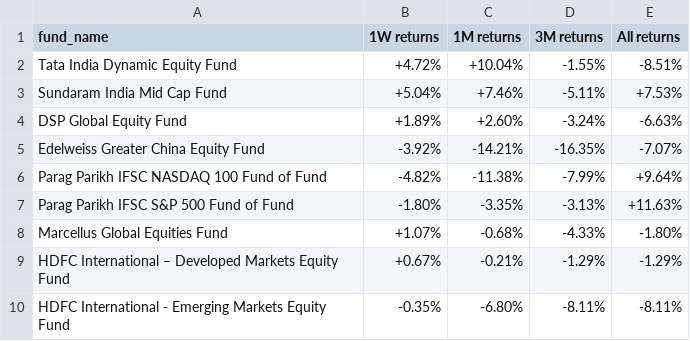
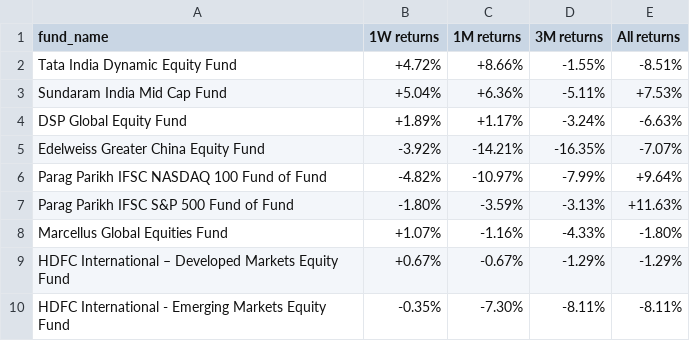
Before and after one commit to ronittripathy2004-lab/gift-tracker, a CSV file: funds.csv, drawn as a sheet.

```diff
--- a/funds.csv
+++ b/funds.csv
@@ -1,10 +1,10 @@
 fund_name,1W returns,1M returns,3M returns,All returns
-Tata India Dynamic Equity Fund,+4.72%,+10.04%,-1.55%,-8.51%
-Sundaram India Mid Cap Fund,+5.04%,+7.46%,-5.11%,+7.53%
-DSP Global Equity Fund,+1.89%,+2.60%,-3.24%,-6.63%
+Tata India Dynamic Equity Fund,+4.72%,+8.66%,-1.55%,-8.51%
+Sundaram India Mid Cap Fund,+5.04%,+6.36%,-5.11%,+7.53%
+DSP Global Equity Fund,+1.89%,+1.17%,-3.24%,-6.63%
 Edelweiss Greater China Equity Fund,-3.92%,-14.21%,-16.35%,-7.07%
-Parag Parikh IFSC NASDAQ 100 Fund of Fund,-4.82%,-11.38%,-7.99%,+9.64%
-Parag Parikh IFSC S&P 500 Fund of Fund,-1.80%,-3.35%,-3.13%,+11.63%
-Marcellus Global Equities Fund,+1.07%,-0.68%,-4.33%,-1.80%
-HDFC International – Developed Markets Equity Fund,+0.67%,-0.21%,-1.29%,-1.29%
-HDFC International - Emerging Markets Equity Fund,-0.35%,-6.80%,-8.11%,-8.11%
+Parag Parikh IFSC NASDAQ 100 Fund of Fund,-4.82%,-10.97%,-7.99%,+9.64%
+Parag Parikh IFSC S&P 500 Fund of Fund,-1.80%,-3.59%,-3.13%,+11.63%
+Marcellus Global Equities Fund,+1.07%,-1.16%,-4.33%,-1.80%
+HDFC International – Developed Markets Equity Fund,+0.67%,-0.67%,-1.29%,-1.29%
+HDFC International - Emerging Markets Equity Fund,-0.35%,-7.30%,-8.11%,-8.11%
```
Also changed, not shown: funds_raw.csv, 1 other file.
